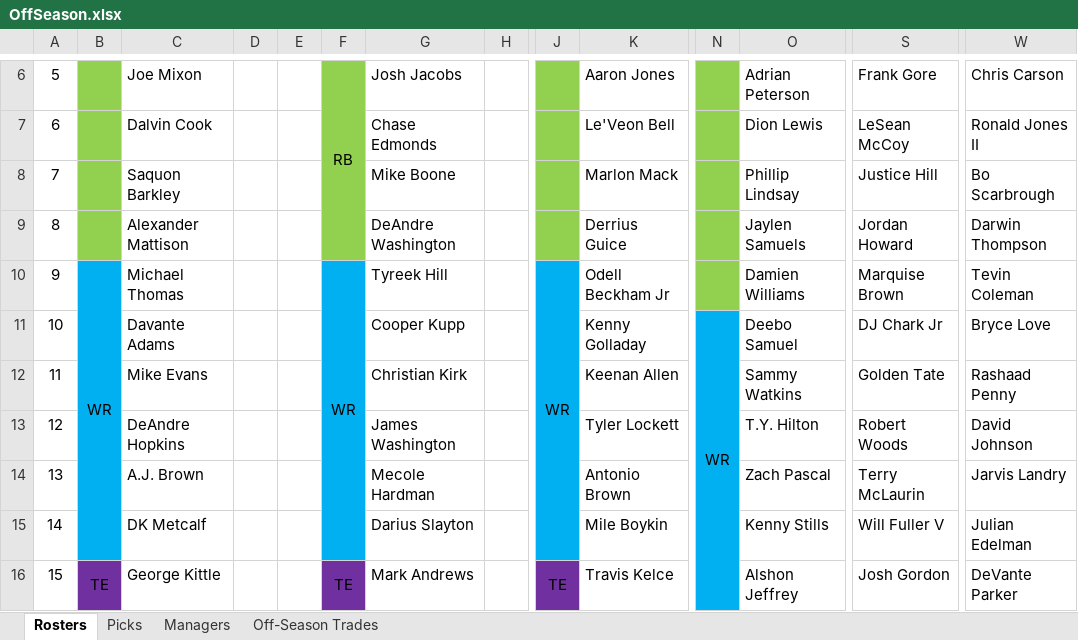
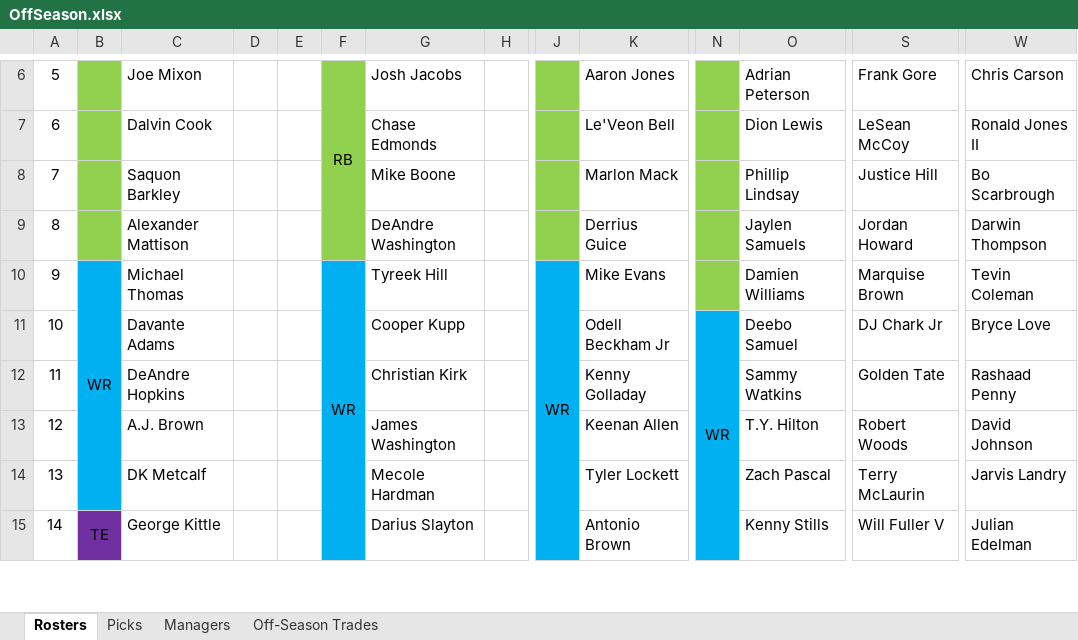
Before and after one commit to johnolson8734/Dynasty, an Excel workbook: OffSeason.xlsx, sheet Rosters, drawn as a sheet; only a part is shown, gaps mark what is left out; values as stored, in another font and other column widths than the file's, no borders; removed rows and columns are numbered as before the commit, all else as after; rows hold the shown columns only; the diff covers the shown part only; the diff names each change by its address in the sheet, - before the commit and + after, or states it on an @@ line.

```diff
--- a/OffSeason.xlsx (sheet Rosters)
+++ b/OffSeason.xlsx (sheet Rosters)
-F10:F15 merged
+F10:F15 merged
-J10:J15 merged
+J10:J16 merged
-K10: Odell Beckham Jr
+K10: Mike Evans
-K11: Kenny Golladay
+K11: Odell Beckham Jr
-N11:N16 merged
+N11:N16 merged
-C12: Mike Evans
+C12: DeAndre Hopkins
-K12: Keenan Allen
+K12: Kenny Golladay
-C13: DeAndre Hopkins
+C13: A.J. Brown
-K13: Tyler Lockett
+K13: Keenan Allen
-C14: A.J. Brown
+C14: DK Metcalf
-K14: Antonio Brown
+K14: Tyler Lockett
-row 15: 14 |  | DK Metcalf |  |  |  | Darius Slayton |  |  | Mile Boykin |  | Kenny Stills | Will Fuller V | Julian Edelman
@@ column A renumbered between rows 15 and 17 @@
-F15: TE
+F15: (empty)
-F15 fill: #7030A0
+F15 fill: #00B0F0
-F16:F18 merged
-G15: Mark Andrews
+G15: Darius Slayton
-J15: TE
+J15: (empty)
-J15 fill: #7030A0
+J15 fill: #00B0F0
-J16:J19 merged
-K15: Travis Kelce
+K15: Antonio Brown
-O15: Alshon Jeffrey
+O15: Kenny Stills
-S15: Josh Gordon
+S15: Will Fuller V
-W15: DeVante Parker
+W15: Julian Edelman
```
Also changed, not shown: 1 added row, 30 edited cells, cell formats and merged cells elsewhere in this sheet, sheet Off-Season Trades, sheet Picks.
